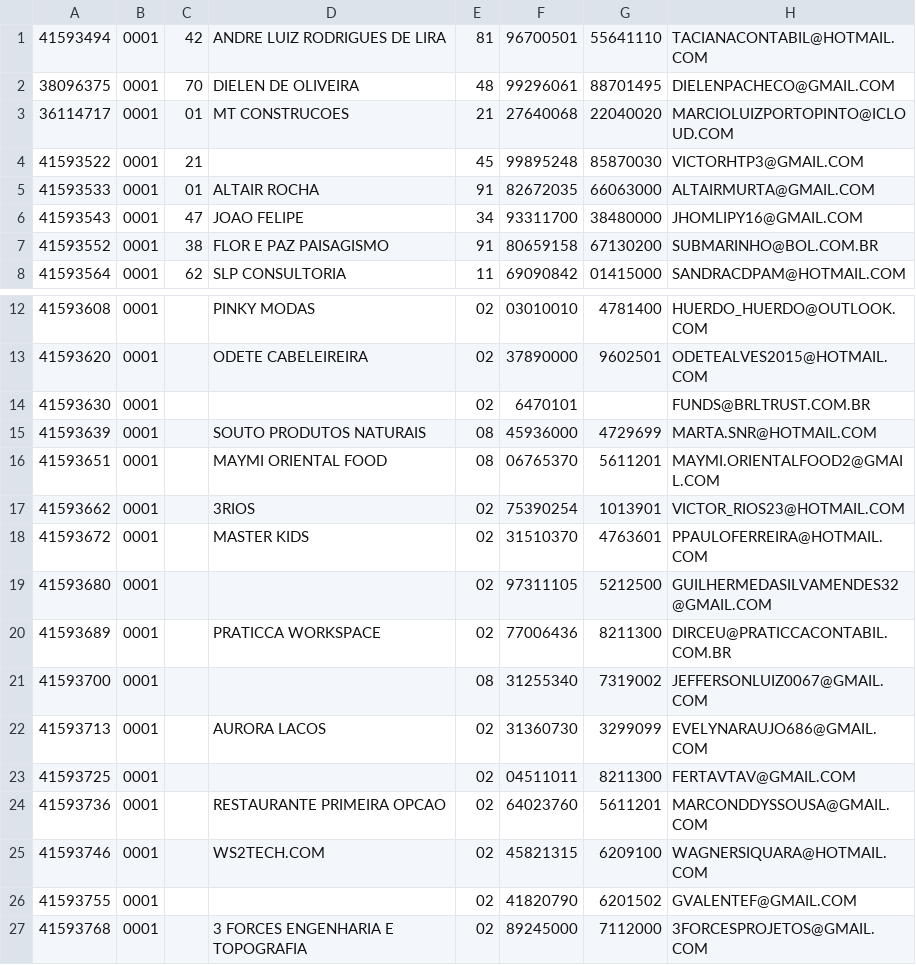
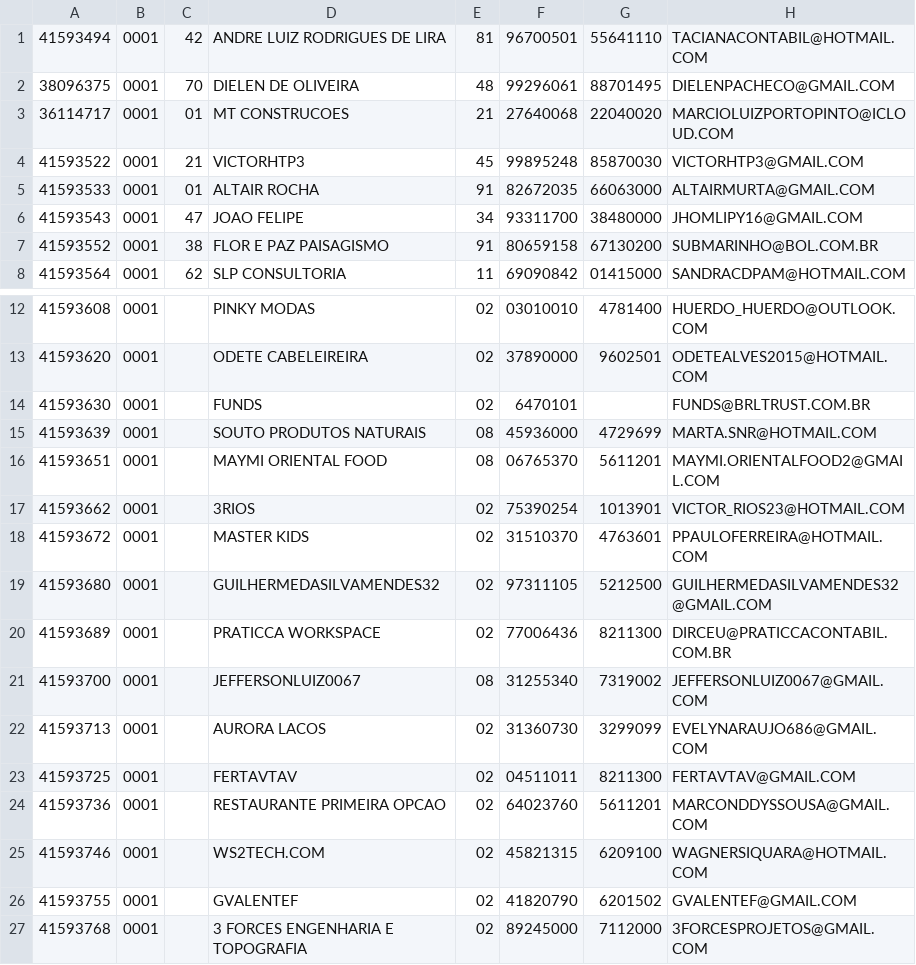
Before and after one commit to d3moon/EstabProcess, a CSV file: Estabelecimentos9.csv, drawn as a sheet; only a part is shown, gaps mark what is left out.

```diff
--- a/Estabelecimentos9.csv
+++ b/Estabelecimentos9.csv
@@ -3,3 +3,3 @@
 "36114717";"0001";"01";"MT CONSTRUCOES";"21";"27640068";"22040020";"MARCIOLUIZPORTOPINTO@ICLOUD.COM"
-"41593522";"0001";"21";"";"45";"99895248";"85870030";"VICTORHTP3@GMAIL.COM"
+"41593522";"0001";"21";"VICTORHTP3";"45";"99895248";"85870030";"VICTORHTP3@GMAIL.COM"
 "41593533";"0001";"01";"ALTAIR ROCHA";"91";"82672035";"66063000";"ALTAIRMURTA@GMAIL.COM"
@@ -13,3 +13,3 @@
 "41593620";"0001";"";"ODETE CABELEIREIRA";"02";"37890000";"9602501";"ODETEALVES2015@HOTMAIL.COM"
-"41593630";"0001";"";"";"02";"6470101";"";"FUNDS@BRLTRUST.COM.BR"
+"41593630";"0001";"";"FUNDS";"02";"6470101";"";"FUNDS@BRLTRUST.COM.BR"
 "41593639";"0001";"";"SOUTO PRODUTOS NATURAIS";"08";"45936000";"4729699";"MARTA.SNR@HOTMAIL.COM"
@@ -18,10 +18,10 @@
 "41593672";"0001";"";"MASTER KIDS";"02";"31510370";"4763601";"PPAULOFERREIRA@HOTMAIL.COM"
-"41593680";"0001";"";"";"02";"97311105";"5212500";"GUILHERMEDASILVAMENDES32@GMAIL.COM"
+"41593680";"0001";"";"GUILHERMEDASILVAMENDES32";"02";"97311105";"5212500";"GUILHERMEDASILVAMENDES32@GMAIL.COM"
 "41593689";"0001";"";"PRATICCA WORKSPACE";"02";"77006436";"8211300";"DIRCEU@PRATICCACONTABIL.COM.BR"
-"41593700";"0001";"";"";"08";"31255340";"7319002";"JEFFERSONLUIZ0067@GMAIL.COM"
+"41593700";"0001";"";"JEFFERSONLUIZ0067";"08";"31255340";"7319002";"JEFFERSONLUIZ0067@GMAIL.COM"
 "41593713";"0001";"";"AURORA LACOS";"02";"31360730";"3299099";"EVELYNARAUJO686@GMAIL.COM"
-"41593725";"0001";"";"";"02";"04511011";"8211300";"FERTAVTAV@GMAIL.COM"
+"41593725";"0001";"";"FERTAVTAV";"02";"04511011";"8211300";"FERTAVTAV@GMAIL.COM"
 "41593736";"0001";"";"RESTAURANTE PRIMEIRA OPCAO";"02";"64023760";"5611201";"MARCONDDYSSOUSA@GMAIL.COM"
 "41593746";"0001";"";"WS2TECH.COM";"02";"45821315";"6209100";"WAGNERSIQUARA@HOTMAIL.COM"
-"41593755";"0001";"";"";"02";"41820790";"6201502";"GVALENTEF@GMAIL.COM"
+"41593755";"0001";"";"GVALENTEF";"02";"41820790";"6201502";"GVALENTEF@GMAIL.COM"
 "41593768";"0001";"";"3 FORCES ENGENHARIA E TOPOGRAFIA";"02";"89245000";"7112000";"3FORCESPROJETOS@GMAIL.COM"
```
Also changed, not shown: 3 other files.
